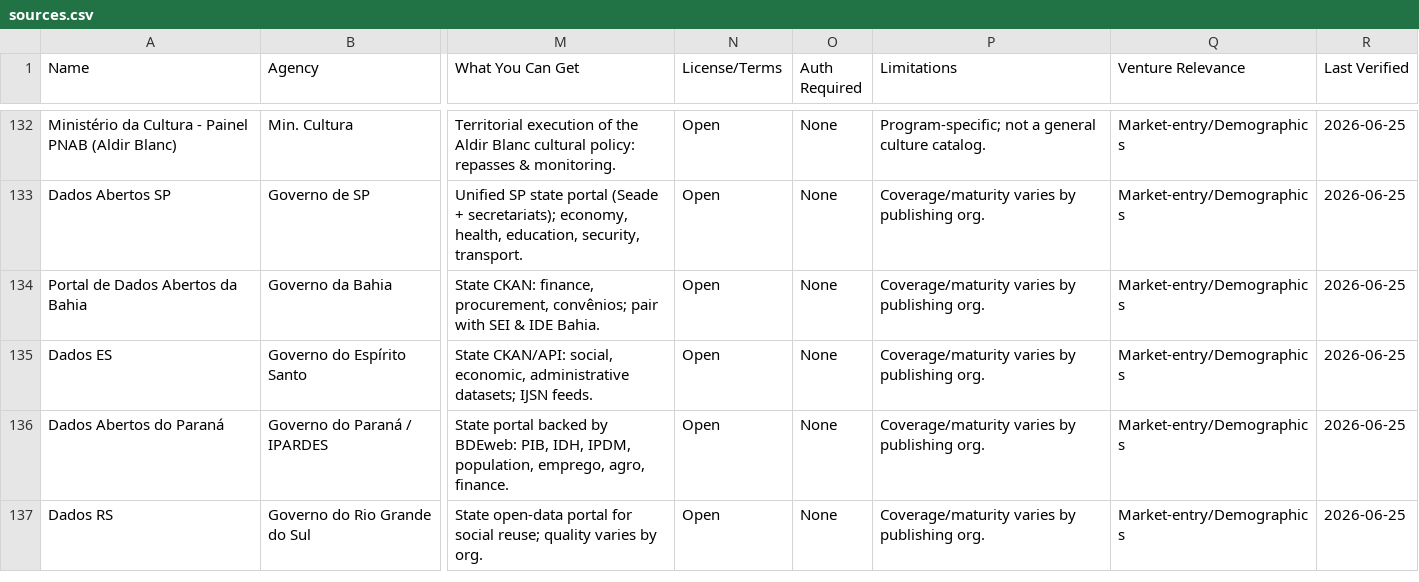
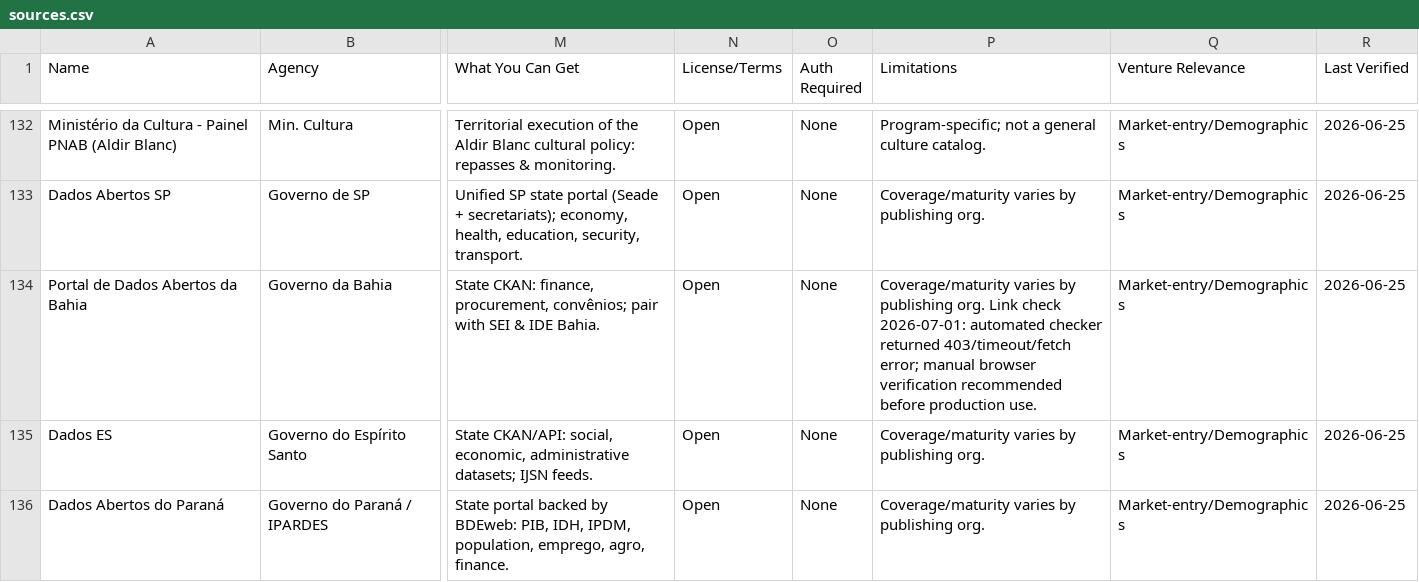
Before and after one commit to educrvz/brazil-open-data-index, a CSV file: public/data/sources.csv, drawn as a sheet; only a part is shown, gaps mark what is left out; the shorter side is filled out with more unchanged rows; the diff covers the shown part only; the diff names each change by its address in the sheet, - before the commit and + after, or states it on an @@ line.

```diff
--- a/public/data/sources.csv
+++ b/public/data/sources.csv
-P134 (Limitations): …publishing org.
+P134 (Limitations): …publishing org. Link check 2026-07-01: automated checker returned 403/timeout/fetch error; manual browser verification recommended before production use.
```
Also changed, not shown: 31 edited cells elsewhere in this file, data/sources.csv, 1 other file.
